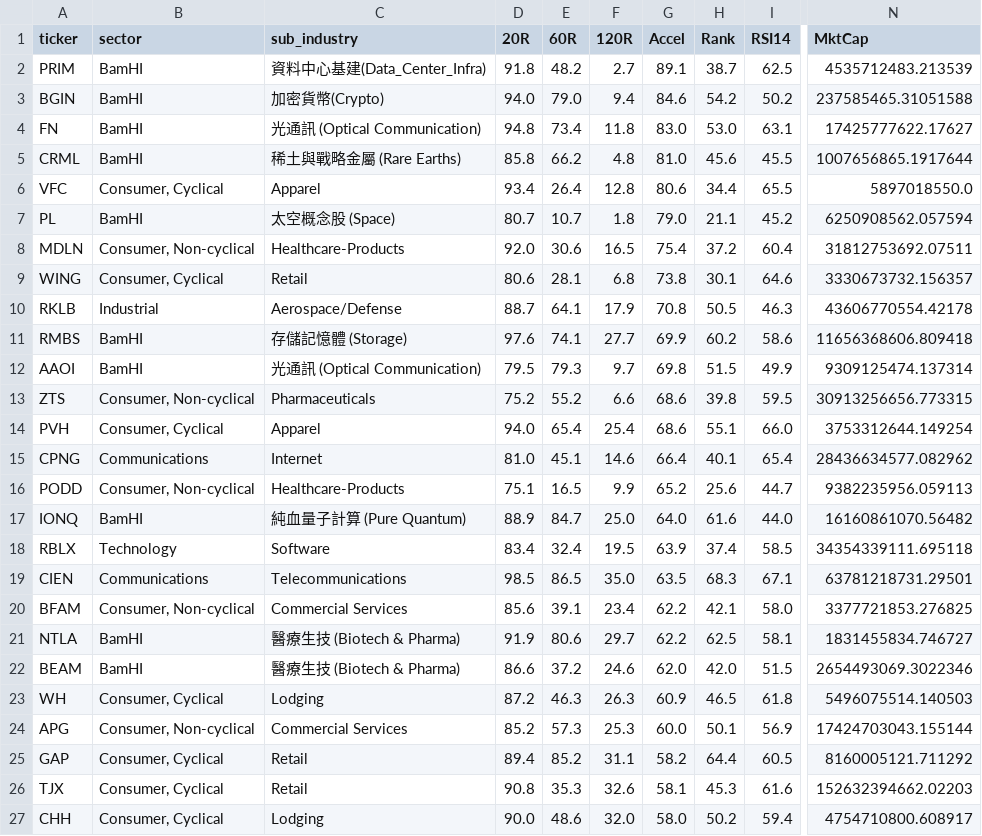
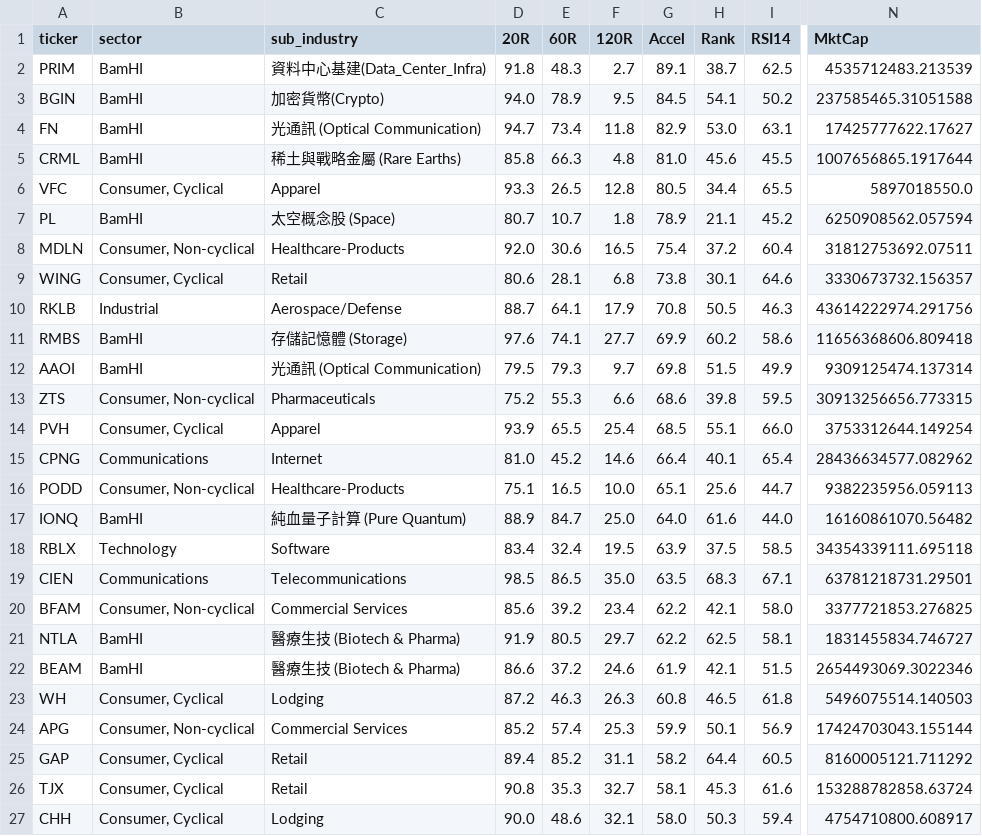
Before and after one commit to BamHIHedgeFundCEO/bamhi-web-2.0, a CSV file: data/mr_rising_stars.csv, drawn as a sheet; only a part is shown, gaps mark what is left out; the diff covers the shown part only; the diff names each change by its address in the sheet, - before the commit and + after, or states it on an @@ line.

```diff
--- a/data/mr_rising_stars.csv
+++ b/data/mr_rising_stars.csv
-E2 (60R): 48.2
+E2 (60R): 48.3
-E3 (60R): 79.0
+E3 (60R): 78.9
-F3 (120R): 9.4
+F3 (120R): 9.5
-G3 (Accel): 84.6
+G3 (Accel): 84.5
-H3 (Rank): 54.2
+H3 (Rank): 54.1
-D4 (20R): 94.8
+D4 (20R): 94.7
-G4 (Accel): 83.0
+G4 (Accel): 82.9
-E5 (60R): 66.2
+E5 (60R): 66.3
-D6 (20R): 93.4
+D6 (20R): 93.3
-E6 (60R): 26.4
+E6 (60R): 26.5
-G6 (Accel): 80.6
+G6 (Accel): 80.5
-G7 (Accel): 79.0
+G7 (Accel): 78.9
-N10 (MktCap): 43606770554.42178
+N10 (MktCap): 43614222974.291756
-E13 (60R): 55.2
+E13 (60R): 55.3
-D14 (20R): 94.0
+D14 (20R): 93.9
-E14 (60R): 65.4
+E14 (60R): 65.5
-G14 (Accel): 68.6
+G14 (Accel): 68.5
-E15 (60R): 45.1
+E15 (60R): 45.2
-F16 (120R): 9.9
+F16 (120R): 10.0
-G16 (Accel): 65.2
+G16 (Accel): 65.1
-H18 (Rank): 37.4
+H18 (Rank): 37.5
-E20 (60R): 39.1
+E20 (60R): 39.2
-E21 (60R): 80.6
+E21 (60R): 80.5
-G22 (Accel): 62.0
+G22 (Accel): 61.9
-H22 (Rank): 42.0
+H22 (Rank): 42.1
-G23 (Accel): 60.9
+G23 (Accel): 60.8
-E24 (60R): 57.3
+E24 (60R): 57.4
-G24 (Accel): 60.0
+G24 (Accel): 59.9
-F26 (120R): 32.6
+F26 (120R): 32.7
-N26 (MktCap): 152632394662.02203
+N26 (MktCap): 153288782858.63724
-F27 (120R): 32.0
+F27 (120R): 32.1
-H27 (Rank): 50.2
+H27 (Rank): 50.3
```
Also changed, not shown: 2 added rows, 3 removed rows and 39 edited cells elsewhere in this file, data/breadth.csv, data/darkpool_results.csv, 4 other files.
